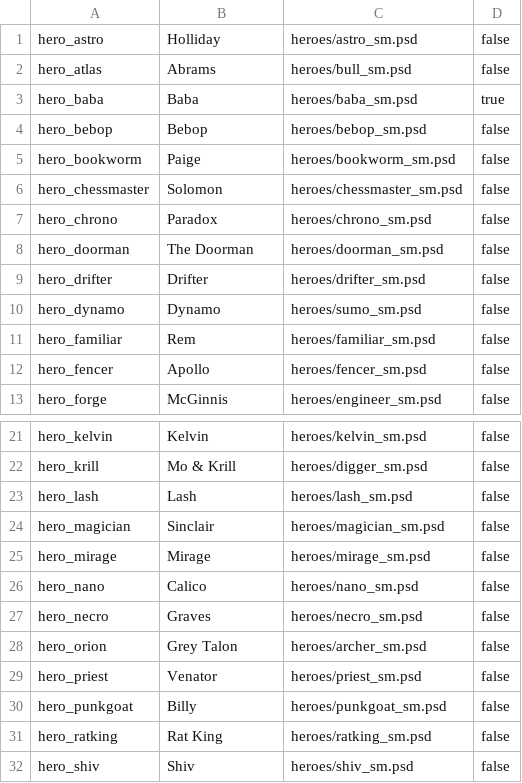
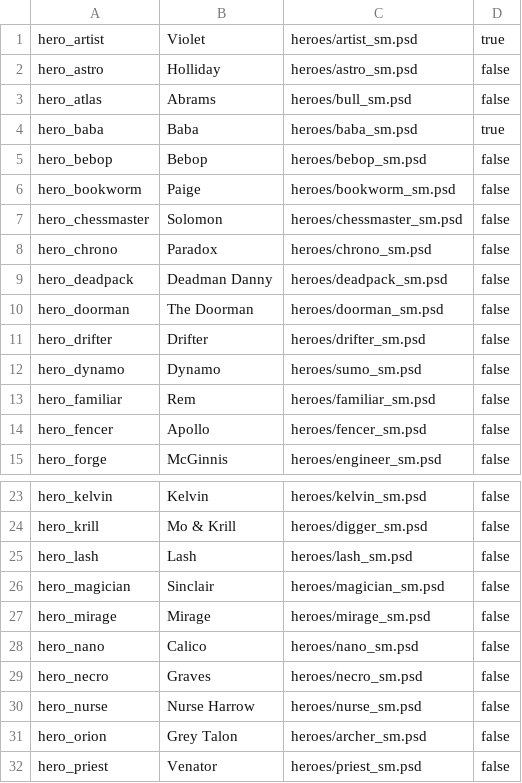
Before and after one commit to Mixboat/deadlock-mod-pages, a TSV file: watch/expected/heroes.tsv, drawn as a sheet; only a part is shown, gaps mark what is left out; the shorter side is filled out with more unchanged rows; the diff names each change by its address in the sheet, - before the commit and + after, or states it on an @@ line.

Commit message:
Add/update watch/expected/heroes.tsv

```diff
--- a/watch/expected/heroes.tsv
+++ b/watch/expected/heroes.tsv
+row 1: hero_artist | Violet | heroes/artist_sm.psd | true
+row 9: hero_deadpack | Deadman Danny | heroes/deadpack_sm.psd | false
+row 30: hero_nurse | Nurse Harrow | heroes/nurse_sm.psd | false
```
